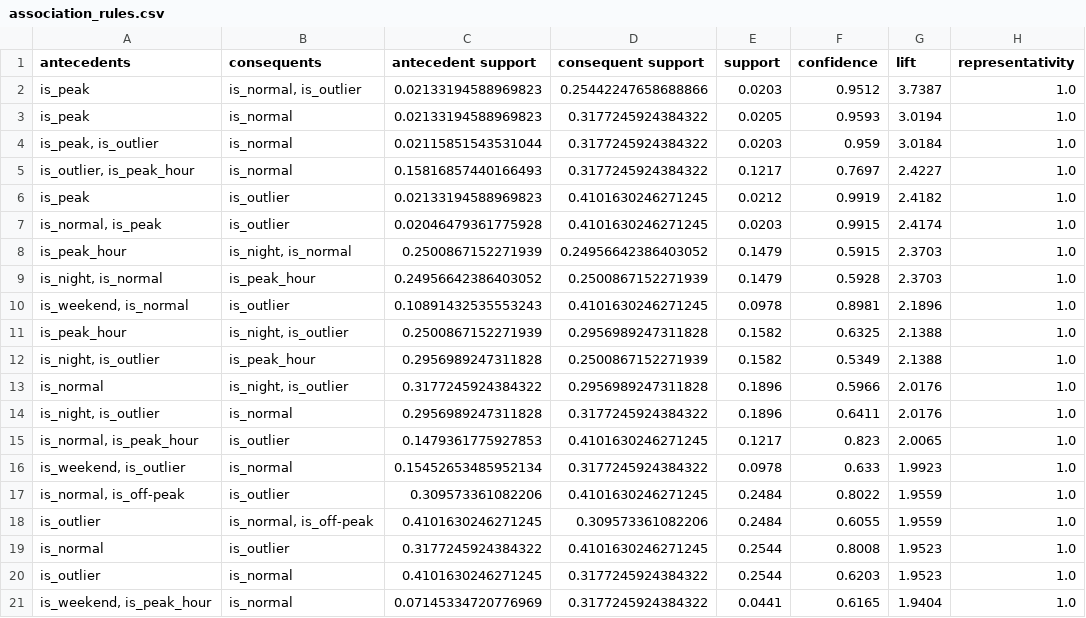
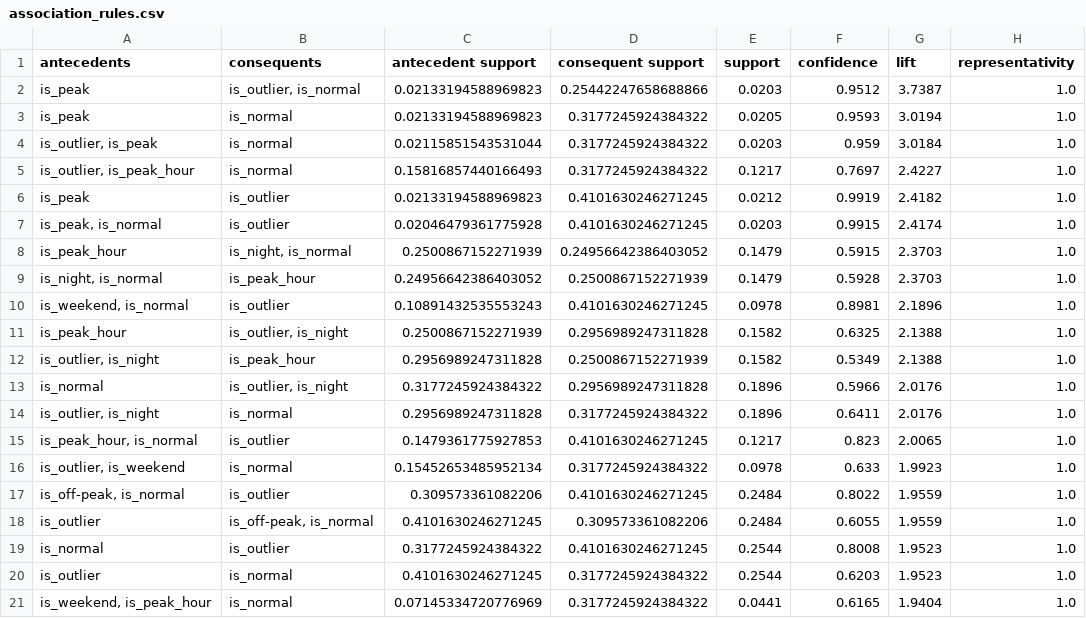
Before and after one commit to quang2005asd/BTL_KPDL, a CSV file: outputs/tables/association_rules.csv, drawn as a sheet; only a part is shown; the diff names each change by its address in the sheet, - before the commit and + after, or states it on an @@ line.

```diff
--- a/outputs/tables/association_rules.csv
+++ b/outputs/tables/association_rules.csv
-B2 (consequents): is_normal, is_outlier
+B2 (consequents): is_outlier, is_normal
-A4 (antecedents): is_peak, is_outlier
+A4 (antecedents): is_outlier, is_peak
-A7 (antecedents): is_normal, is_peak
+A7 (antecedents): is_peak, is_normal
-B11 (consequents): is_night, is_outlier
+B11 (consequents): is_outlier, is_night
-A12 (antecedents): is_night, is_outlier
+A12 (antecedents): is_outlier, is_night
-B13 (consequents): is_night, is_outlier
+B13 (consequents): is_outlier, is_night
-A14 (antecedents): is_night, is_outlier
+A14 (antecedents): is_outlier, is_night
-A15 (antecedents): is_normal, is_peak_hour
+A15 (antecedents): is_peak_hour, is_normal
-A16 (antecedents): is_weekend, is_outlier
+A16 (antecedents): is_outlier, is_weekend
-A17 (antecedents): is_normal, is_off-peak
+A17 (antecedents): is_off-peak, is_normal
-B18 (consequents): is_normal, is_off-peak
+B18 (consequents): is_off-peak, is_normal
```
Also changed, not shown: 7 other files.
